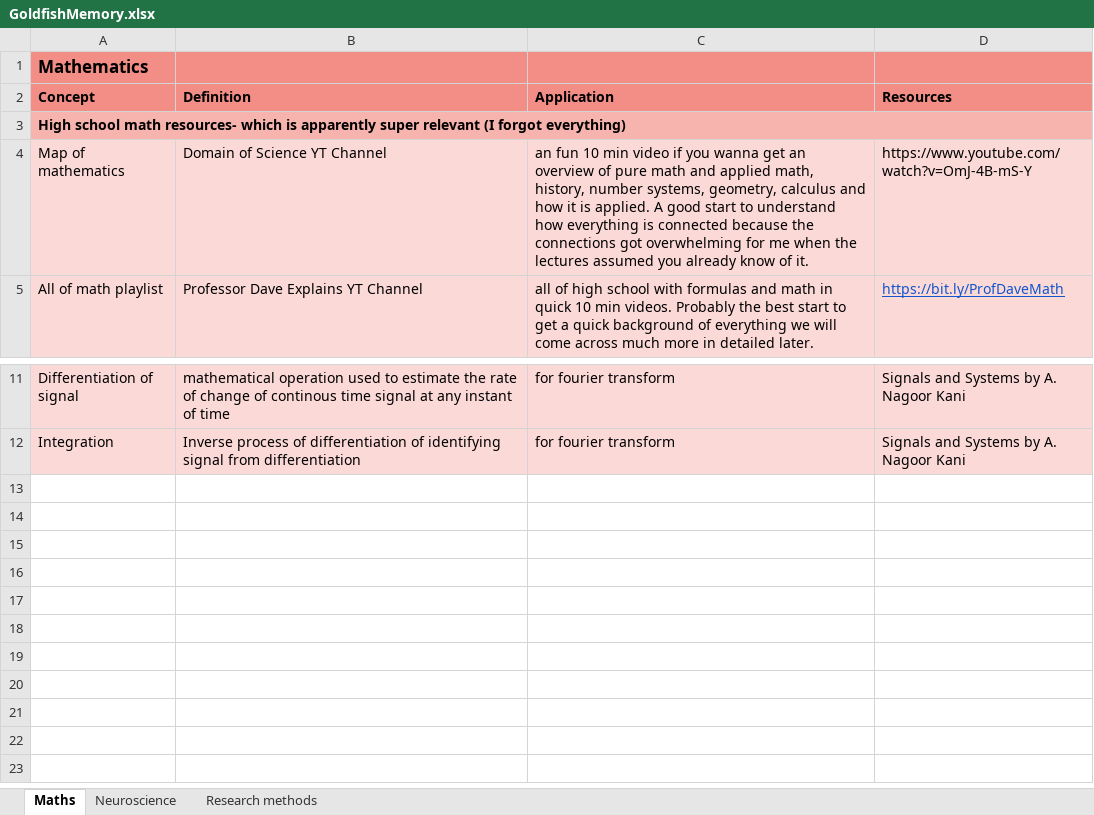
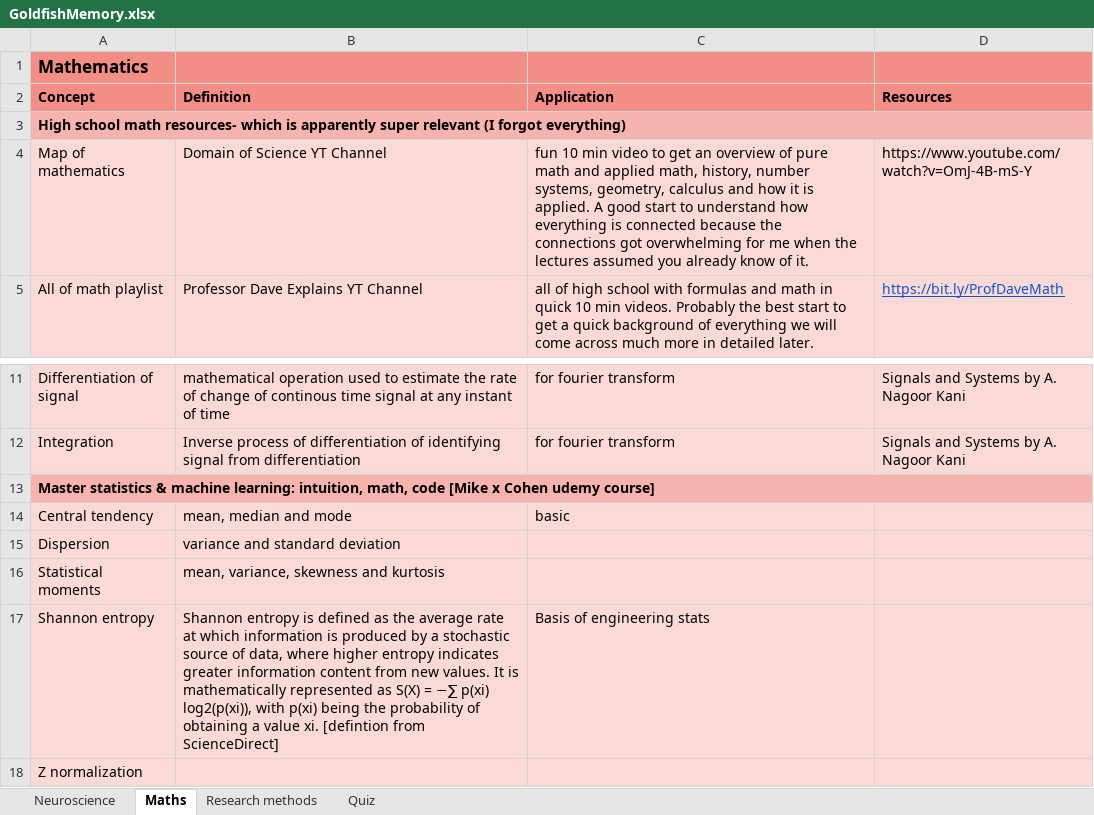
Before and after one commit to manjukashika/manjukashika.github.io, an Excel workbook: GoldfishMemory.xlsx, sheet Maths, drawn as a sheet; only a part is shown, gaps mark what is left out; values as stored, in another font and other column widths than the file's, no borders; the diff names each change by its address in the sheet, - before the commit and + after, or states it on an @@ line.

```diff
--- a/GoldfishMemory.xlsx (sheet Maths)
+++ b/GoldfishMemory.xlsx (sheet Maths)
+sheet tab: Quiz
@@ sheet tab order changed: Neuroscience | Maths | Research methods | Quiz @@
-C4 (Application): an fun 10 min video if you wanna get an…
+C4 (Application): fun 10 min video to get an…
+row 13: Master statistics & machine learning: intuition, math, code [Mike x Cohen udemy course]
+row 14: Central tendency | mean, median and mode | basic
+row 15: Dispersion | variance and standard deviation
+row 16: Statistical moments | mean, variance, skewness and kurtosis
+row 17: Shannon entropy | Shannon entropy is defined as the average rate at which information is produced by a stochastic source of data, where higher entropy indicates greater information content from new values. It is mathematically represented as S(X) = −∑ p(xi) log2(p(xi)), with p(xi) being the probability of obtaining a value xi. [defintion from ScienceDirect] | Basis of engineering stats
+row 18: Z normalization
```
Also changed, not shown: 5 other files.
